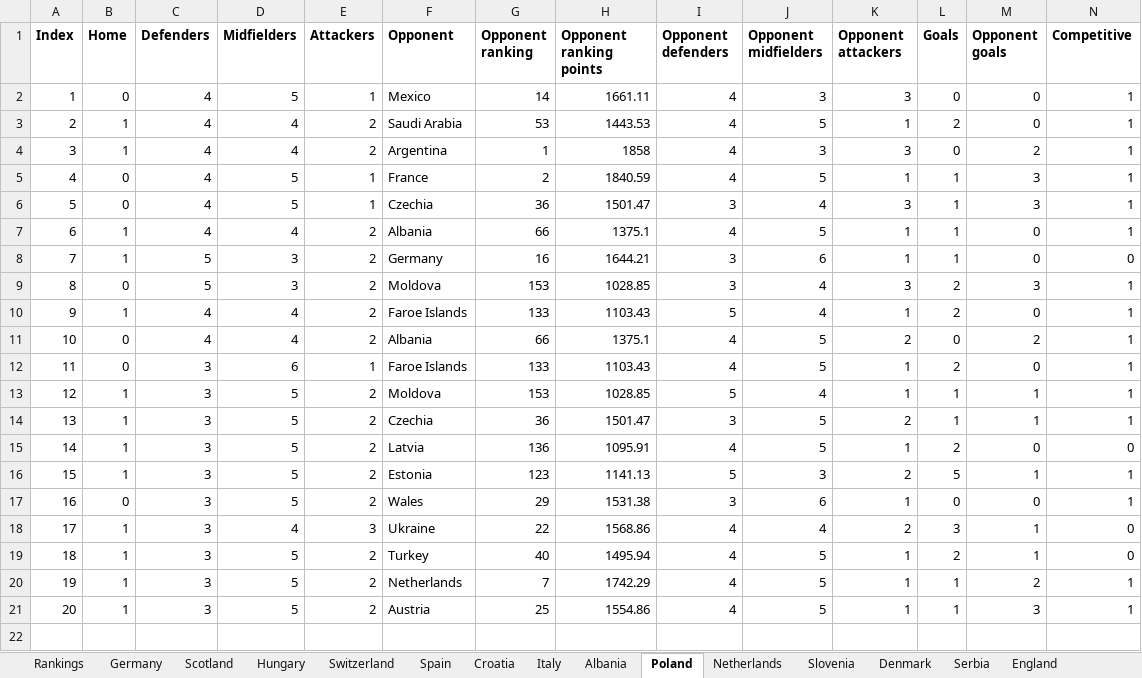
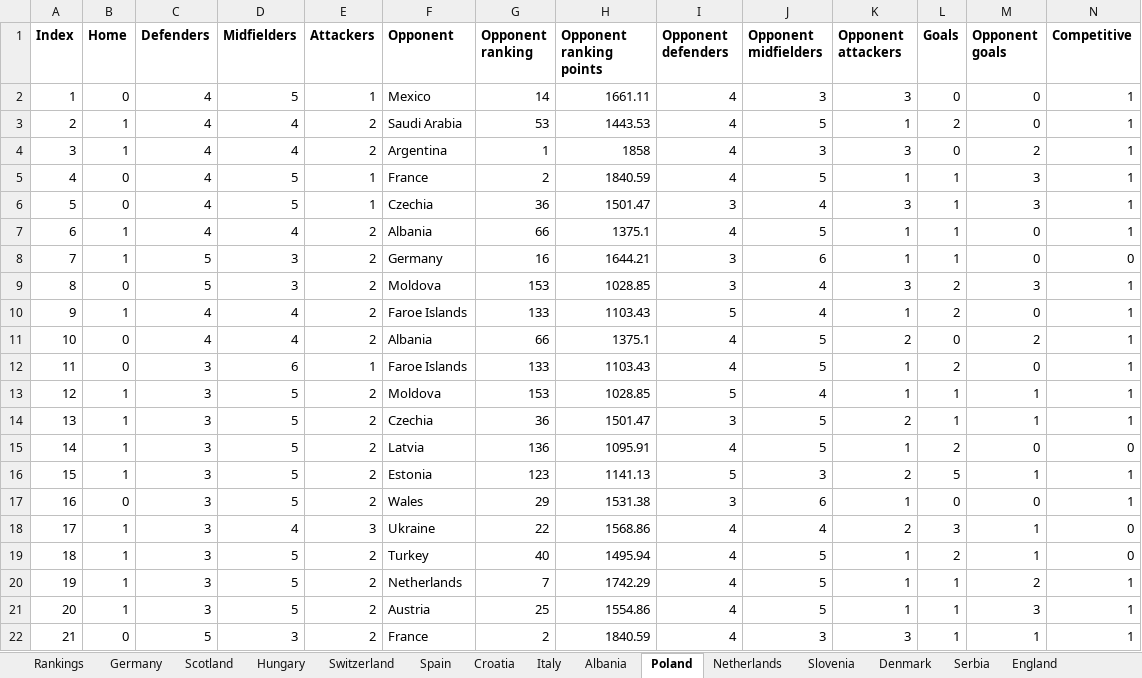
Before and after one commit to lalutir/Football-match-predictions, an Excel workbook: Football match predictions/Statistics/Country statistics - After round 3.xlsx, sheet Poland, drawn as a sheet; only a part is shown; values as stored, in another font and other column widths than the file's, no borders; rows hold the shown columns only; the diff names each change by its address in the sheet, - before the commit and + after, or states it on an @@ line.

```diff
--- a/Football match predictions/Statistics/Country statistics - After round 3.xlsx (sheet Poland)
+++ b/Football match predictions/Statistics/Country statistics - After round 3.xlsx (sheet Poland)
+row 22: 21 | 0 | 5 | 3 | 2 | France | 2 | 1840.59 | 4 | 3 | 3 | 1 | 1 | 1
```
Also changed, not shown: sheet Austria, sheet Slovenia, sheet Denmark, sheet Serbia, sheet England, sheet Netherlands, 1 more sheet, 6 other files.
